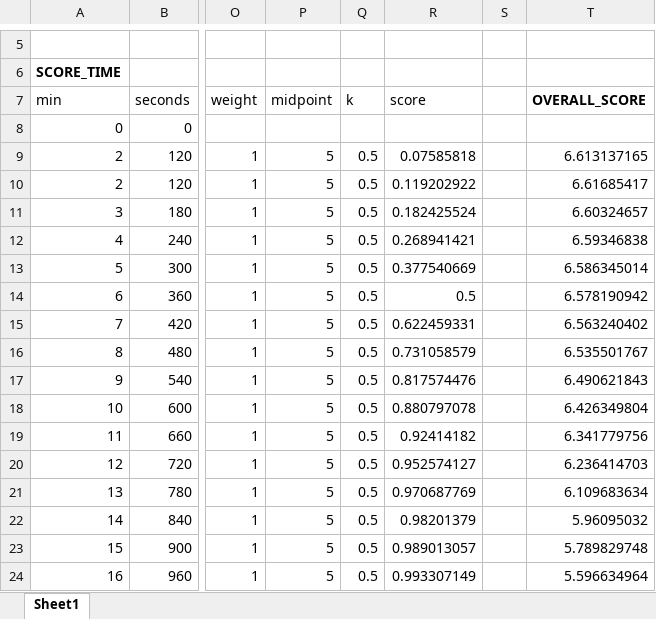
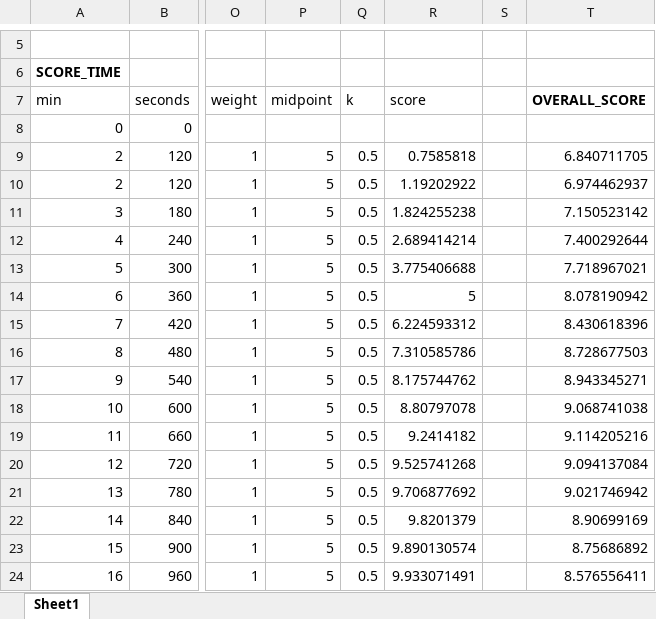
Before and after one commit to aishwaryaiyer22/LocationCubed, an Excel workbook: Scoring Algorithm Study and Charts.xlsx, sheet Sheet1, drawn as a sheet; only a part is shown, gaps mark what is left out; values as stored, in another font and other column widths than the file's, no borders; charts and pictures not drawn; the diff covers the shown part only; the diff names each change by its address in the sheet, - before the commit and + after, or states it on an @@ line.

Commit message:
all charts are a go

```diff
--- a/Scoring Algorithm Study and Charts.xlsx (sheet Sheet1)
+++ b/Scoring Algorithm Study and Charts.xlsx (sheet Sheet1)
-R9: 0.07585818
+R9: 0.7585818
-T9: 6.613137165
+T9: 6.840711705
-R10: 0.119202922
+R10: 1.19202922
-T10: 6.61685417
+T10: 6.974462937
-R11: 0.182425524
+R11: 1.824255238
-T11: 6.60324657
+T11: 7.150523142
-R12: 0.268941421
+R12: 2.689414214
-T12: 6.59346838
+T12: 7.400292644
-R13: 0.377540669
+R13: 3.775406688
-T13: 6.586345014
+T13: 7.718967021
-R14: 0.5
+R14: 5
-T14: 6.578190942
+T14: 8.078190942
-R15: 0.622459331
+R15: 6.224593312
-T15: 6.563240402
+T15: 8.430618396
-R16: 0.731058579
+R16: 7.310585786
-T16: 6.535501767
+T16: 8.728677503
-R17: 0.817574476
+R17: 8.175744762
-T17: 6.490621843
+T17: 8.943345271
-R18: 0.880797078
+R18: 8.80797078
-T18: 6.426349804
+T18: 9.068741038
-R19: 0.92414182
+R19: 9.2414182
-T19: 6.341779756
+T19: 9.114205216
-R20: 0.952574127
+R20: 9.525741268
-T20: 6.236414703
+T20: 9.094137084
-R21: 0.970687769
+R21: 9.706877692
-T21: 6.109683634
+T21: 9.021746942
-R22: 0.98201379
+R22: 9.8201379
-T22: 5.96095032
+T22: 8.90699169
-R23: 0.989013057
+R23: 9.890130574
-T23: 5.789829748
+T23: 8.75686892
-R24: 0.993307149
+R24: 9.933071491
-T24: 5.596634964
+T24: 8.576556411
```
Also changed, not shown: 269 edited cells elsewhere in this sheet, charts or pictures.
